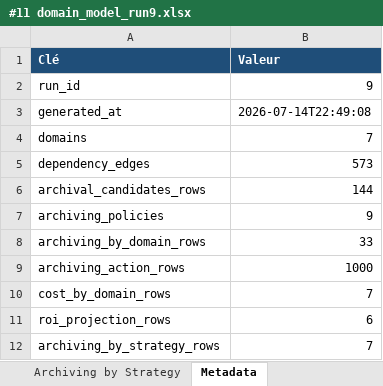
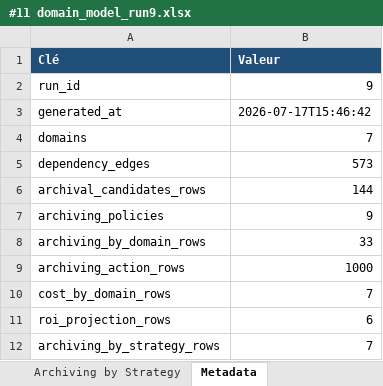
Before and after one commit to Salem2025s/data-archiving-solution, an Excel workbook: docs/certification/Bloc 1/#11 domain_model_run9.xlsx, sheet Metadata, drawn as a sheet; values as stored, in another font and other column widths than the file's, no borders; the diff names each change by its address in the sheet, - before the commit and + after, or states it on an @@ line.

```diff
--- a/docs/certification/Bloc 1/#11 domain_model_run9.xlsx (sheet Metadata)
+++ b/docs/certification/Bloc 1/#11 domain_model_run9.xlsx (sheet Metadata)
-B3 (Valeur): 2026-07-14T22:49:08
+B3 (Valeur): 2026-07-17T15:46:42
```
Also changed, not shown: sheet Cost by Domain, sheet ROI Projection, sheet N-1 Comparison, sheet Archiving Policies, sheet Cost Parameters, 17 other files.
